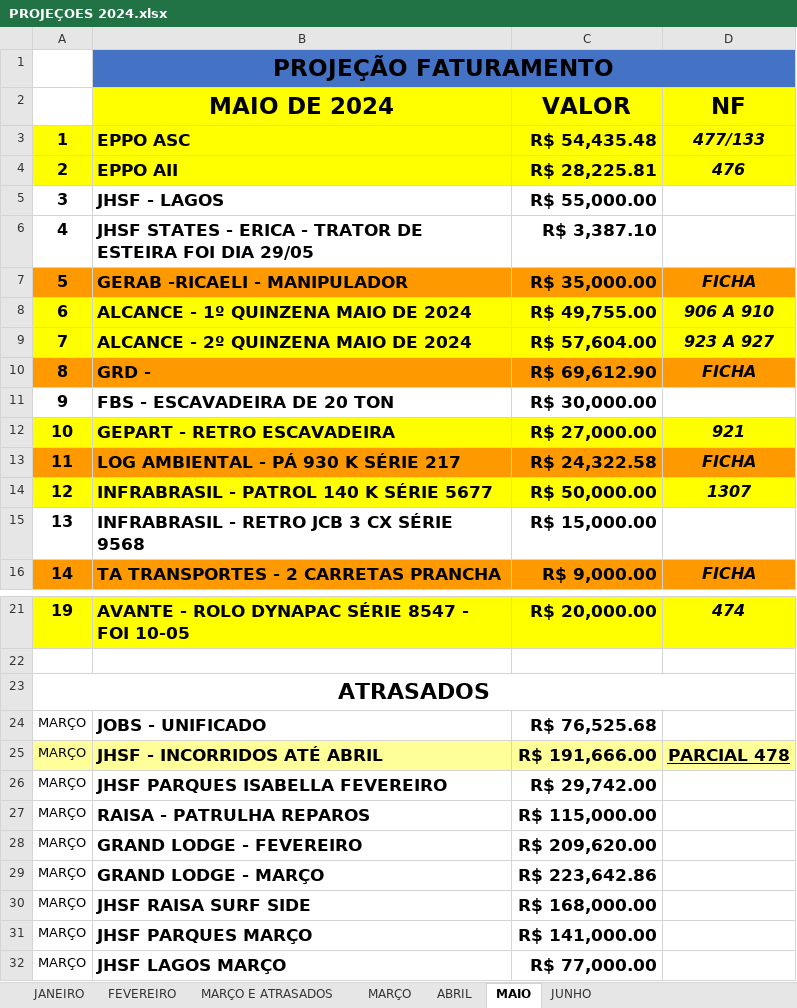
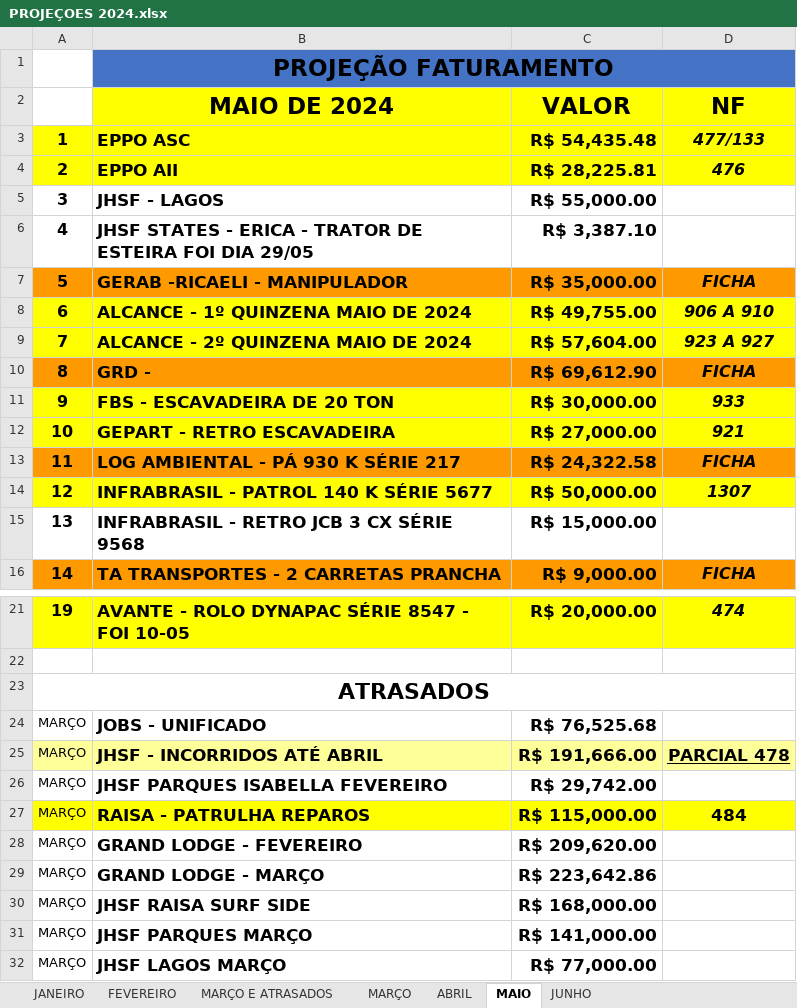
Before and after one commit to CamaconConstrucoes/Projecoes, an Excel workbook: PROJEÇOES 2024.xlsx, sheet MAIO, drawn as a sheet; only a part is shown, gaps mark what is left out; values as stored, in another font and other column widths than the file's, no borders; the diff names each change by its address in the sheet, - before the commit and + after, or states it on an @@ line.

Commit message:
ATUALIZACAO DE MAIO E JUNHO

```diff
--- a/PROJEÇOES 2024.xlsx (sheet MAIO)
+++ b/PROJEÇOES 2024.xlsx (sheet MAIO)
-A11:D11 fill: none
+A11:D11 fill: #FFFF00
-D11 (NF): (empty)
+D11 (NF): 933
-A27:D27 fill: none
+A27:D27 fill: #FFFF00
-D27 (NF): (empty)
+D27 (NF): 484
```
Also changed, not shown: sheet JUNHO.
